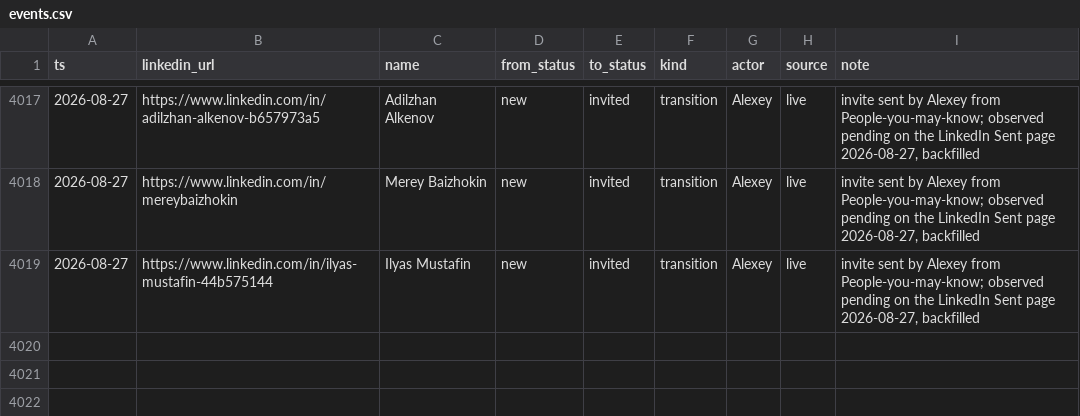
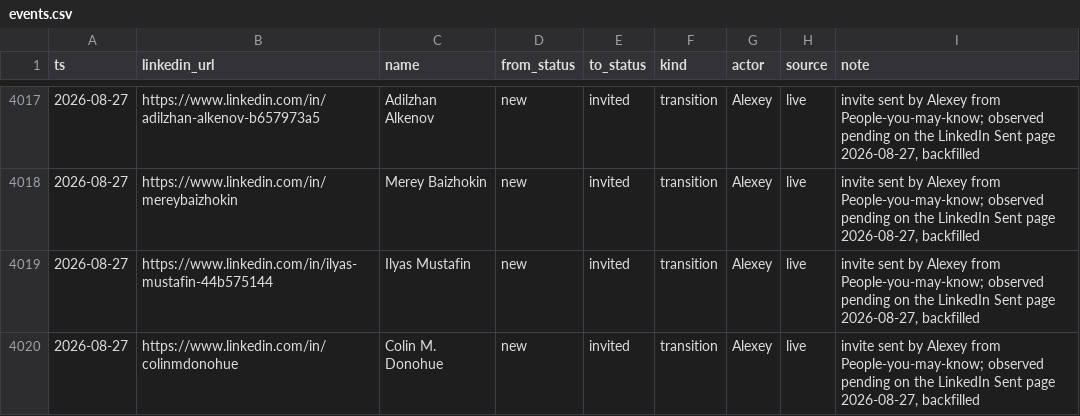
Before and after one commit to aborovkov/hiresignal_sales_brain, a CSV file: crm/events.csv, drawn as a sheet; only a part is shown, gaps mark what is left out.

```diff
--- a/crm/events.csv
+++ b/crm/events.csv
@@ -4019 +4019,2 @@ ts,linkedin_url,name,from_status,to_status,kind,actor,source,note
 2026-08-27,https://www.linkedin.com/in/ilyas-mustafin-44b575144,Ilyas Mustafin,new,invited,transition,Alexey,live,"invite sent by Alexey from People-you-may-know; observed pending on the LinkedIn Sent page 2026-08-27, backfilled"
+2026-08-27,https://www.linkedin.com/in/colinmdonohue,Colin M. Donohue,new,invited,transition,Alexey,live,"invite sent by Alexey from People-you-may-know; observed pending on the LinkedIn Sent page 2026-08-27, backfilled"
```
Also changed, not shown: crm/leads.csv.
